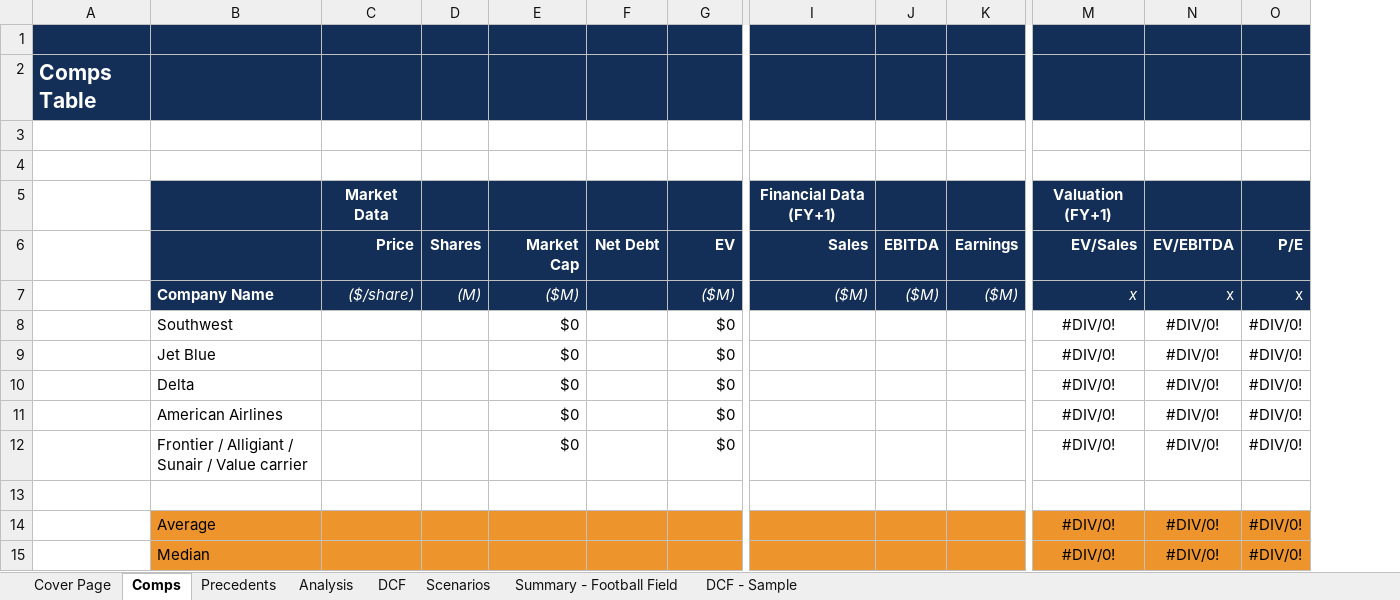
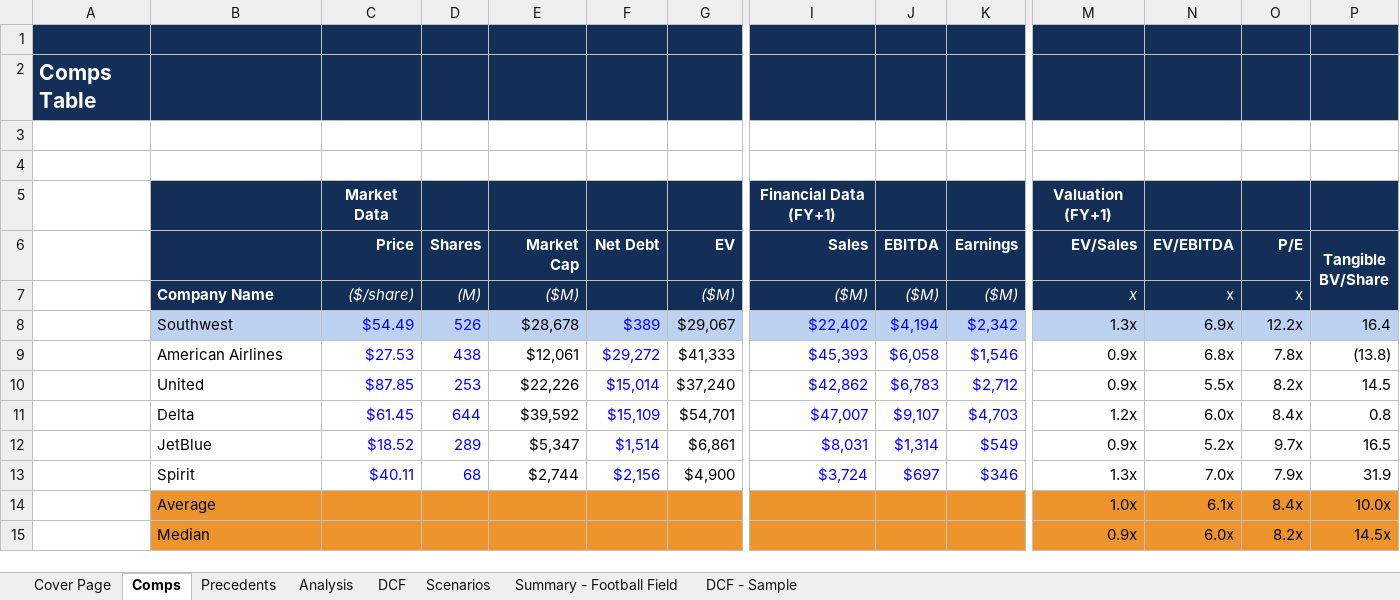
Before and after one commit to travisvandusseldorp/models, an Excel workbook: southwest.xlsx, sheet Comps, drawn as a sheet; only a part is shown, gaps mark what is left out; values as stored, in another font and other column widths than the file's, no borders; removed rows and columns are numbered as before the commit, all else as after; rows hold the shown columns only; the diff covers the shown part only; the diff names each change by its address in the sheet, - before the commit and + after, or states it on an @@ line.

Commit message:
Added comps table

```diff
--- a/southwest.xlsx (sheet Comps)
+++ b/southwest.xlsx (sheet Comps)
+column P (Tangible BV/Share), row 8: 16.4
-row 8:  | Southwest |  |  | $0 |  | $0 |  |  |  | #DIV/0! | #DIV/0! | #DIV/0!
-row 9:  | Jet Blue |  |  | $0 |  | $0 |  |  |  | #DIV/0! | #DIV/0! | #DIV/0!
-row 10:  | Delta |  |  | $0 |  | $0 |  |  |  | #DIV/0! | #DIV/0! | #DIV/0!
-row 11:  | American Airlines |  |  | $0 |  | $0 |  |  |  | #DIV/0! | #DIV/0! | #DIV/0!
-row 12:  | Frontier / Alligiant / Sunair / Value carrier |  |  | $0 |  | $0 |  |  |  | #DIV/0! | #DIV/0! | #DIV/0!
-row 8: (empty)
+row 8:  | Southwest | $54.49 | 526 | $28,678 | $389 | $29,067 | $22,402 | $4,194 | $2,342 | 1.3x | 6.9x | 12.2x | 16.4
-B8:O8 fill: none
+B8:O8 fill: #BDD1F1
-row 14:  | Average |  |  |  |  |  |  |  |  | #DIV/0! | #DIV/0! | #DIV/0!
-row 15:  | Median |  |  |  |  |  |  |  |  | #DIV/0! | #DIV/0! | #DIV/0!
+row 9:  | American Airlines | $27.53 | 438 | $12,061 | $29,272 | $41,333 | $45,393 | $6,058 | $1,546 | 0.9x | 6.8x | 7.8x | (13.8)
+row 10:  | United | $87.85 | 253 | $22,226 | $15,014 | $37,240 | $42,862 | $6,783 | $2,712 | 0.9x | 5.5x | 8.2x | 14.5
+row 11:  | Delta | $61.45 | 644 | $39,592 | $15,109 | $54,701 | $47,007 | $9,107 | $4,703 | 1.2x | 6.0x | 8.4x | 0.8
+row 12:  | JetBlue | $18.52 | 289 | $5,347 | $1,514 | $6,861 | $8,031 | $1,314 | $549 | 0.9x | 5.2x | 9.7x | 16.5
+row 13:  | Spirit | $40.11 | 68 | $2,744 | $2,156 | $4,900 | $3,724 | $697 | $346 | 1.3x | 7.0x | 7.9x | 31.9
+row 14:  | Average |  |  |  |  |  |  |  |  | 1.0x | 6.1x | 8.4x | 10.0x
+row 15:  | Median |  |  |  |  |  |  |  |  | 0.9x | 6.0x | 8.2x | 14.5x
```
Also changed, not shown: cell formats elsewhere in this sheet, sheet Summary - Football Field, charts or pictures.
